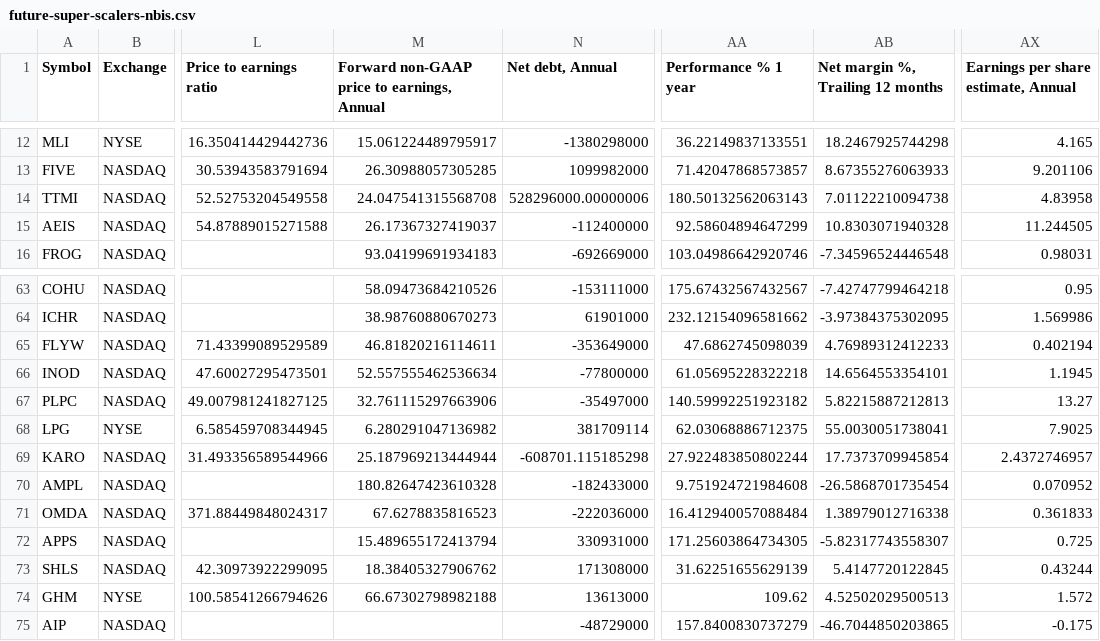
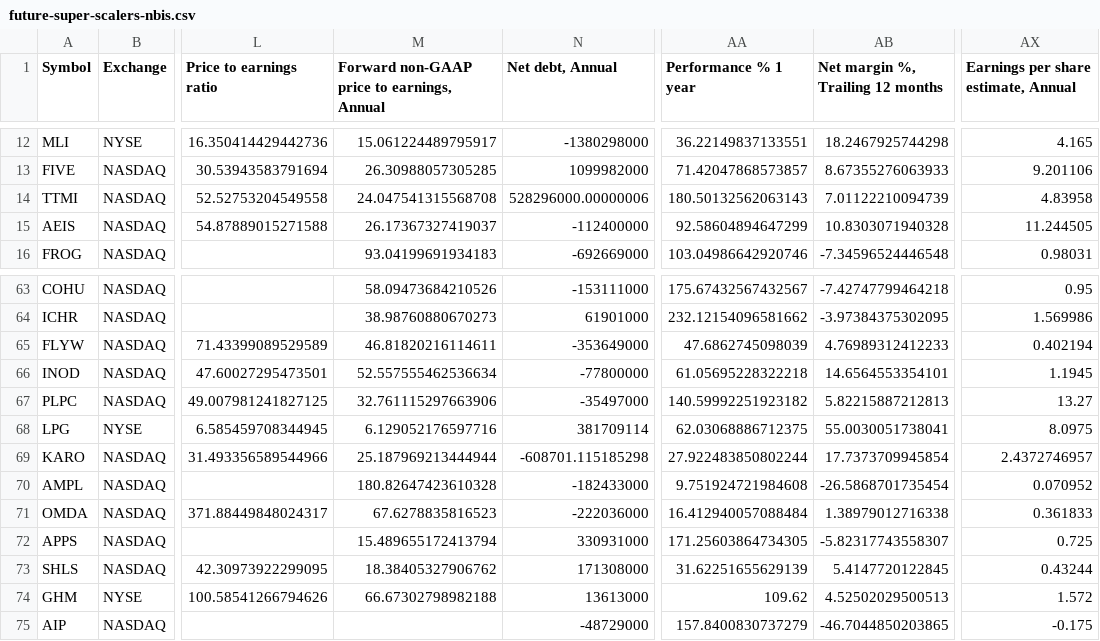
Before and after one commit to radhevrishi/market-cockpit, a CSV file: frontend/public/data/tradingview/future-super-scalers-nbis.csv, drawn as a sheet; only a part is shown, gaps mark what is left out; the diff names each change by its address in the sheet, - before the commit and + after, or states it on an @@ line.

```diff
--- a/frontend/public/data/tradingview/future-super-scalers-nbis.csv
+++ b/frontend/public/data/tradingview/future-super-scalers-nbis.csv
-AB14 (Net margin %, Trailing 12 months): 7.01122210094738
+AB14 (Net margin %, Trailing 12 months): 7.01122210094739
-M68: 6.280291047136982
+M68: 6.129052176597716
-AX68: 7.9025
+AX68: 8.0975
```
Also changed, not shown: frontend/public/data/tradingview/future-nvda-alab-app-pltr.csv, frontend/public/data/tradingview/liquidity-leaders.csv, 30 other files.
